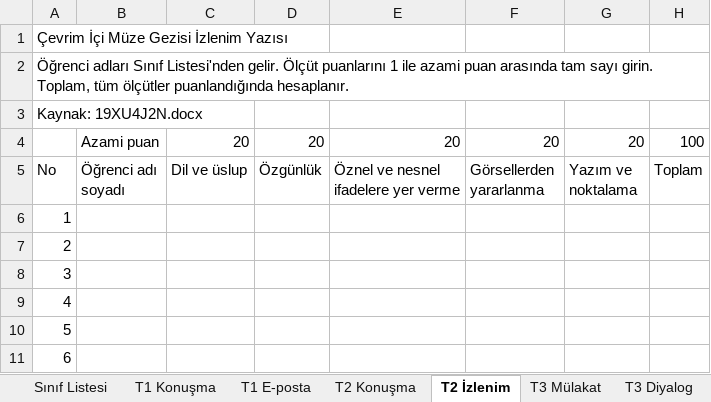
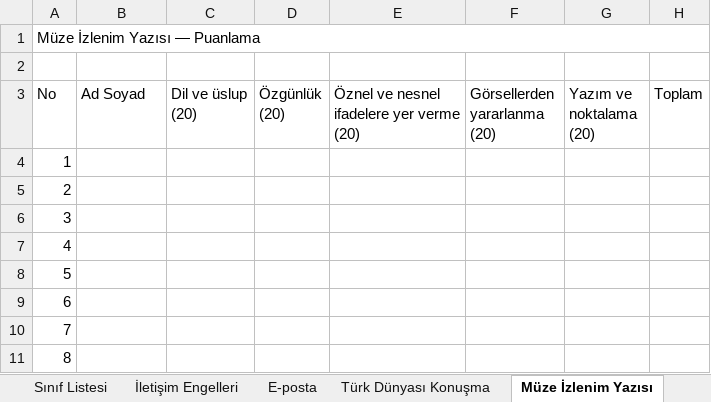
Before and after one commit to knigdelioglu/ogretmenrehberi, an Excel workbook: apps/sunum-web/src/assets/assessment-documents/35-ogrenci-rubrik-puanlama.xlsx, sheet Müze İzlenim Yazısı, drawn as a sheet; only a part is shown; the shorter side is filled out with more unchanged rows; values as stored, in another font and other column widths than the file's, no cell formats; removed rows and columns are numbered as before the commit, all else as after; ↵ is a line break in a cell; the diff names each change by its address in the sheet, - before the commit and + after, or states it on an @@ line.

```diff
--- a/apps/sunum-web/src/assets/assessment-documents/35-ogrenci-rubrik-puanlama.xlsx (sheet Müze İzlenim Yazısı)
+++ b/apps/sunum-web/src/assets/assessment-documents/35-ogrenci-rubrik-puanlama.xlsx (sheet Müze İzlenim Yazısı)
-sheet tab: T1 Konuşma
+sheet tab: İletişim Engelleri
-sheet tab: T1 E-posta
+sheet tab: E-posta
-sheet tab: T2 Konuşma
+sheet tab: Türk Dünyası Konuşma
-sheet tab: T2 İzlenim
+sheet tab: Müze İzlenim Yazısı
@@ column A (No) renumbered between rows 1 and 2 @@
+A1:H1 merged
-row 3: Kaynak: 19XU4J2N.docx
-row 4:  | Azami puan | 20 | 20 | 20 | 20 | 20 | 100
-B3: Öğrenci adı soyadı
+B3: Ad Soyad
-C3: Dil ve üslup
+C3: Dil ve üslup ↵ (20)
-D3: Özgünlük
+D3: Özgünlük ↵ (20)
-E3: Öznel ve nesnel ifadelere yer verme
+E3: Öznel ve nesnel ifadelere yer verme ↵ (20)
-F3: Görsellerden yararlanma
+F3: Görsellerden yararlanma ↵ (20)
-G3: Yazım ve noktalama
+G3: Yazım ve noktalama ↵ (20)
```
Also changed, not shown: sheet İletişim Engelleri, sheet Sınıf Listesi, sheet Diyalog Dönüştürme, sheet Kemal Tahir Mülakat, sheet Afiş, sheet E-posta, 2 more sheets, other sheet tabs, cell formats, formulas that keep their value.
